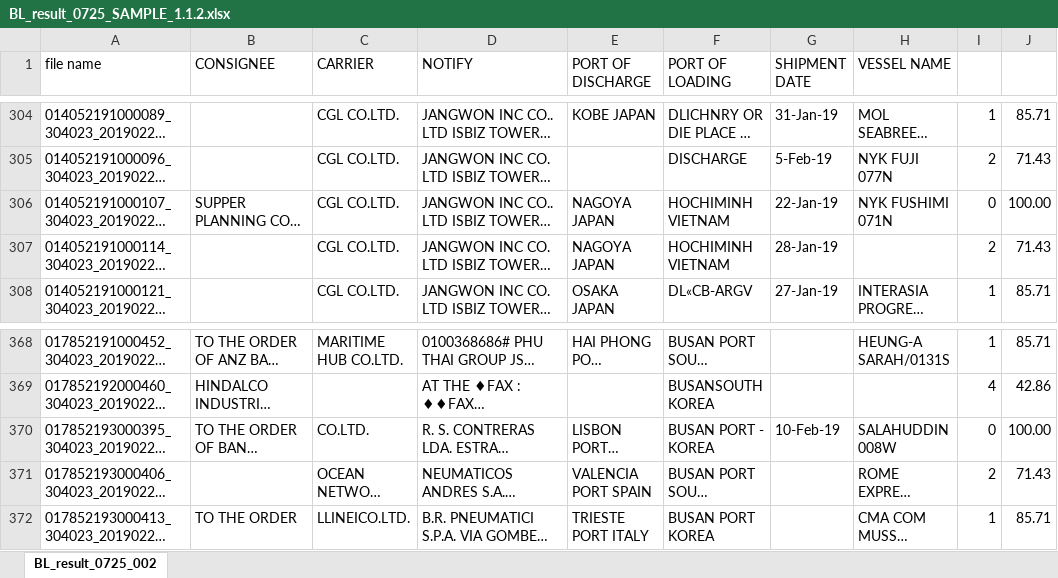
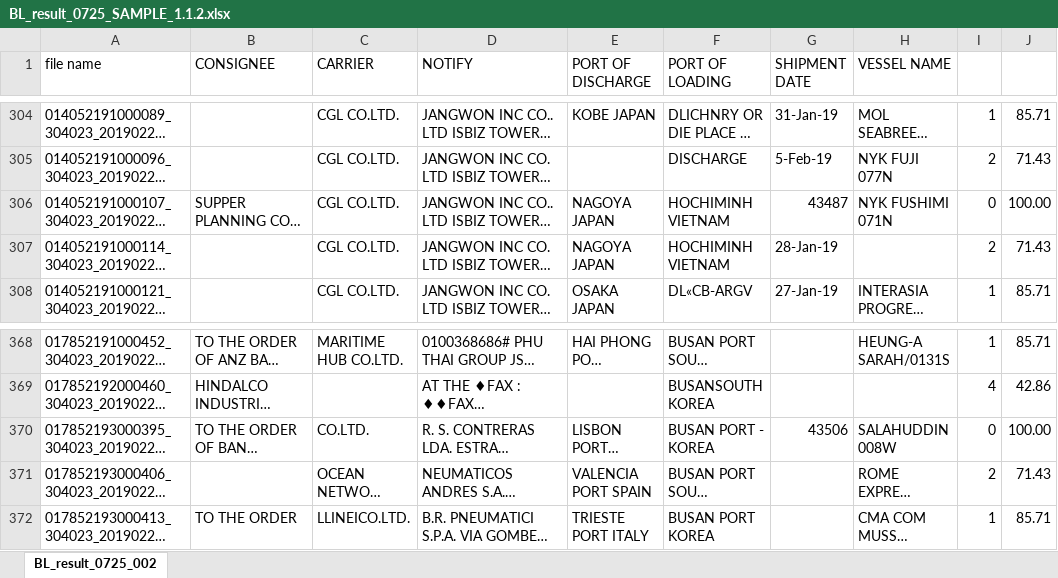
Before and after one commit to bullseye73/python, an Excel workbook: IBK/excel/BL_result_0725_SAMPLE_1.1.2.xlsx, sheet BL_result_0725_002, drawn as a sheet; only a part is shown, gaps mark what is left out; long unchanged cells end in …; values as stored, in another font and other column widths than the file's, no cell formats; conditional formats not drawn; the diff names each change by its address in the sheet, - before the commit and + after, or states it on an @@ line.

```diff
--- a/IBK/excel/BL_result_0725_SAMPLE_1.1.2.xlsx (sheet BL_result_0725_002)
+++ b/IBK/excel/BL_result_0725_SAMPLE_1.1.2.xlsx (sheet BL_result_0725_002)
-G306 (SHIPMENT DATE): 22-Jan-19
+G306 (SHIPMENT DATE): 43487
-G370 (SHIPMENT DATE): 10-Feb-19
+G370 (SHIPMENT DATE): 43506
```
Also changed, not shown: cell formats, IBK/excel/BL_result_0724_SAMPLE_1.1.1.xlsx, IBK/excel/BL_result_0725_SAMPLE_1.1.3.xlsx, 1 other file.
